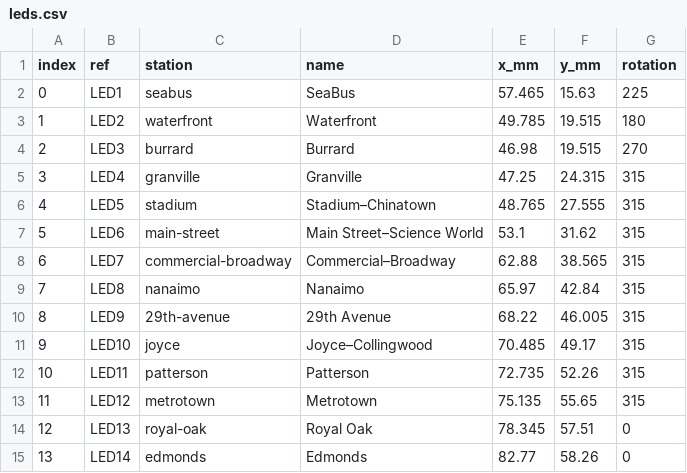
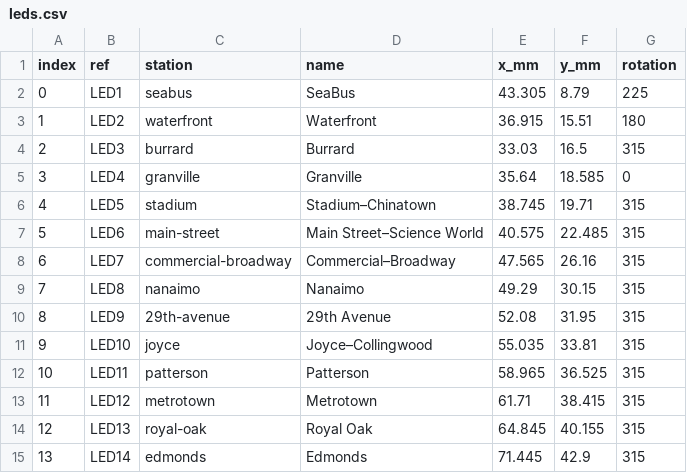
Before and after one commit to funvill/vancouver-skytrain-pcb, a CSV file: ai-v3/hardware/leds.csv, drawn as a sheet; only a part is shown; the diff covers the shown part only.

```diff
--- a/ai-v3/hardware/leds.csv
+++ b/ai-v3/hardware/leds.csv
@@ -1,15 +1,15 @@
 index,ref,station,name,x_mm,y_mm,rotation
-0,LED1,seabus,SeaBus,57.465,15.63,225
-1,LED2,waterfront,Waterfront,49.785,19.515,180
-2,LED3,burrard,Burrard,46.98,19.515,270
-3,LED4,granville,Granville,47.25,24.315,315
-4,LED5,stadium,Stadium–Chinatown,48.765,27.555,315
-5,LED6,main-street,Main Street–Science World,53.1,31.62,315
-6,LED7,commercial-broadway,Commercial–Broadway,62.88,38.565,315
-7,LED8,nanaimo,Nanaimo,65.97,42.84,315
-8,LED9,29th-avenue,29th Avenue,68.22,46.005,315
-9,LED10,joyce,Joyce–Collingwood,70.485,49.17,315
-10,LED11,patterson,Patterson,72.735,52.26,315
-11,LED12,metrotown,Metrotown,75.135,55.65,315
-12,LED13,royal-oak,Royal Oak,78.345,57.51,0
-13,LED14,edmonds,Edmonds,82.77,58.26,0
+0,LED1,seabus,SeaBus,43.305,8.79,225
+1,LED2,waterfront,Waterfront,36.915,15.51,180
+2,LED3,burrard,Burrard,33.03,16.5,315
+3,LED4,granville,Granville,35.64,18.585,0
+4,LED5,stadium,Stadium–Chinatown,38.745,19.71,315
+5,LED6,main-street,Main Street–Science World,40.575,22.485,315
+6,LED7,commercial-broadway,Commercial–Broadway,47.565,26.16,315
+7,LED8,nanaimo,Nanaimo,49.29,30.15,315
+8,LED9,29th-avenue,29th Avenue,52.08,31.95,315
+9,LED10,joyce,Joyce–Collingwood,55.035,33.81,315
+10,LED11,patterson,Patterson,58.965,36.525,315
+11,LED12,metrotown,Metrotown,61.71,38.415,315
+12,LED13,royal-oak,Royal Oak,64.845,40.155,315
+13,LED14,edmonds,Edmonds,71.445,42.9,315
```
Also changed, not shown: 130 edited cells elsewhere in this file, 22 other files.
